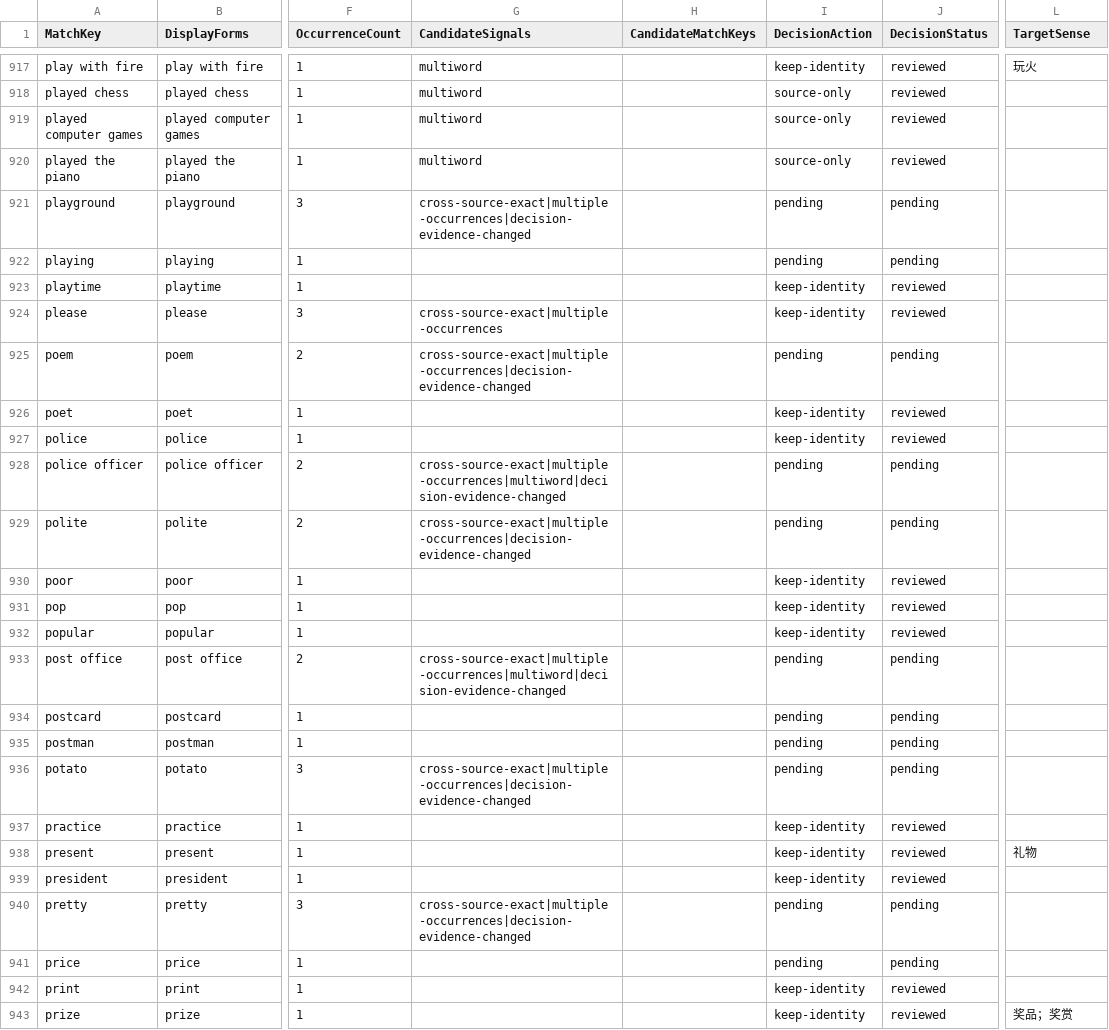
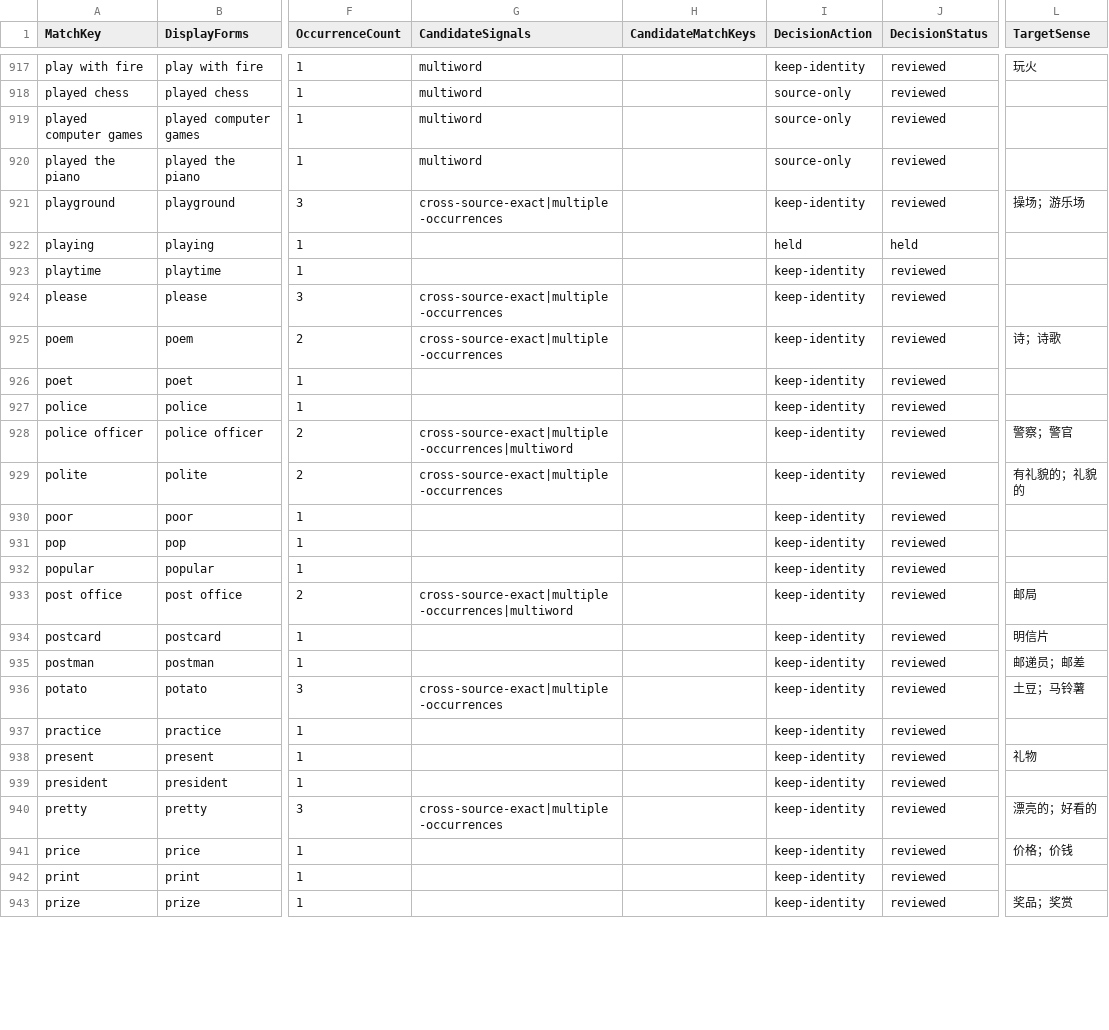
Before and after one commit to whisper-wind17/English, a CSV file: anki/klose/third_party_vocabulary/staging/surface_candidates.csv, drawn as a sheet; only a part is shown, gaps mark what is left out; the diff covers the shown part only; the diff names each change by its address in the sheet, - before the commit and + after, or states it on an @@ line.

```diff
--- a/anki/klose/third_party_vocabulary/staging/surface_candidates.csv
+++ b/anki/klose/third_party_vocabulary/staging/surface_candidates.csv
-G921 (CandidateSignals): cross-source-exact|multiple-occurrences|decision-evidence-changed
+G921 (CandidateSignals): cross-source-exact|multiple-occurrences
-I921 (DecisionAction): pending
+I921 (DecisionAction): keep-identity
-J921 (DecisionStatus): pending
+J921 (DecisionStatus): reviewed
-L921 (TargetSense): (empty)
+L921 (TargetSense): 操场；游乐场
-I922 (DecisionAction): pending
+I922 (DecisionAction): held
-J922 (DecisionStatus): pending
+J922 (DecisionStatus): held
-G925 (CandidateSignals): cross-source-exact|multiple-occurrences|decision-evidence-changed
+G925 (CandidateSignals): cross-source-exact|multiple-occurrences
-I925 (DecisionAction): pending
+I925 (DecisionAction): keep-identity
-J925 (DecisionStatus): pending
+J925 (DecisionStatus): reviewed
-L925 (TargetSense): (empty)
+L925 (TargetSense): 诗；诗歌
-G928 (CandidateSignals): cross-source-exact|multiple-occurrences|multiword|decision-evidence-changed
+G928 (CandidateSignals): cross-source-exact|multiple-occurrences|multiword
-I928:I929 (DecisionAction): pending
+I928:I929 (DecisionAction): keep-identity
-J928:J929 (DecisionStatus): pending
+J928:J929 (DecisionStatus): reviewed
-L928 (TargetSense): (empty)
+L928 (TargetSense): 警察；警官
-G929 (CandidateSignals): cross-source-exact|multiple-occurrences|decision-evidence-changed
+G929 (CandidateSignals): cross-source-exact|multiple-occurrences
-L929 (TargetSense): (empty)
+L929 (TargetSense): 有礼貌的；礼貌的
-G933 (CandidateSignals): cross-source-exact|multiple-occurrences|multiword|decision-evidence-changed
+G933 (CandidateSignals): cross-source-exact|multiple-occurrences|multiword
-I933:I936 (DecisionAction): pending
+I933:I936 (DecisionAction): keep-identity
-J933:J936 (DecisionStatus): pending
+J933:J936 (DecisionStatus): reviewed
-L933 (TargetSense): (empty)
+L933 (TargetSense): 邮局
-L934 (TargetSense): (empty)
+L934 (TargetSense): 明信片
-L935 (TargetSense): (empty)
+L935 (TargetSense): 邮递员；邮差
-G936 (CandidateSignals): cross-source-exact|multiple-occurrences|decision-evidence-changed
+G936 (CandidateSignals): cross-source-exact|multiple-occurrences
-L936 (TargetSense): (empty)
+L936 (TargetSense): 土豆；马铃薯
-G940 (CandidateSignals): cross-source-exact|multiple-occurrences|decision-evidence-changed
+G940 (CandidateSignals): cross-source-exact|multiple-occurrences
-I940:I941 (DecisionAction): pending
+I940:I941 (DecisionAction): keep-identity
-J940:J941 (DecisionStatus): pending
+J940:J941 (DecisionStatus): reviewed
-L940 (TargetSense): (empty)
+L940 (TargetSense): 漂亮的；好看的
-L941 (TargetSense): (empty)
+L941 (TargetSense): 价格；价钱
```
Also changed, not shown: 119 edited cells elsewhere in this file, anki/klose/third_party_vocabulary/review/identity_decisions.csv, anki/klose/third_party_vocabulary/staging/unified_vocabulary_preview.csv, 3 other files.
